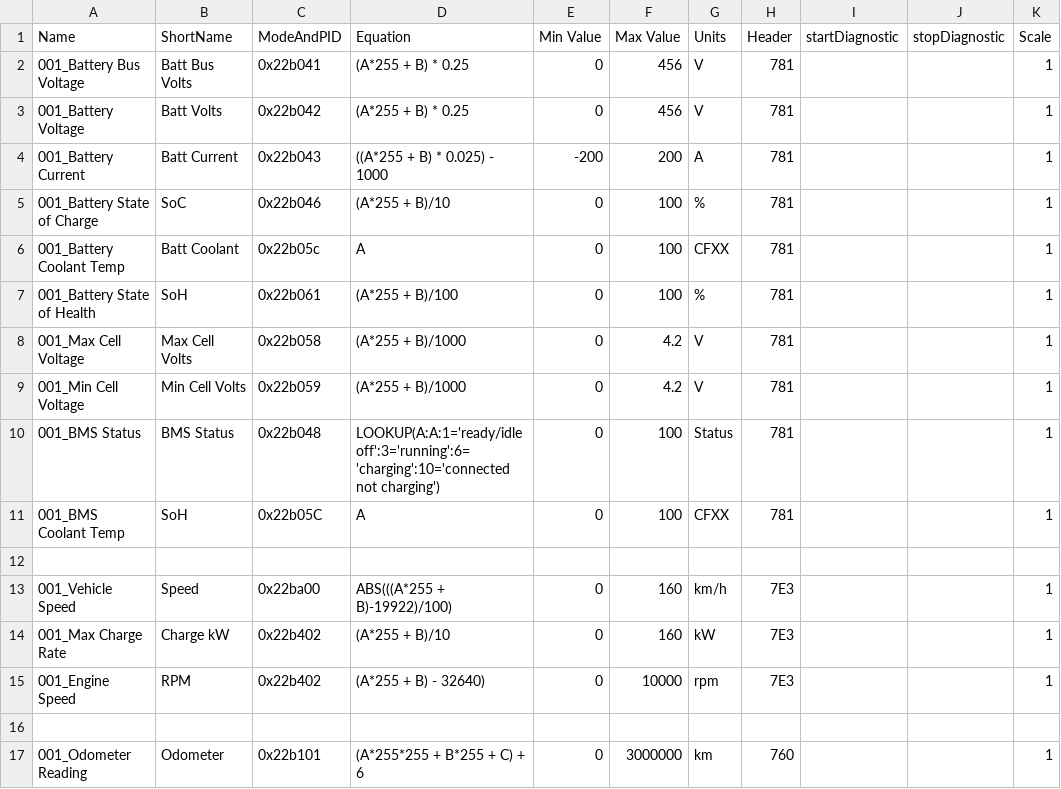
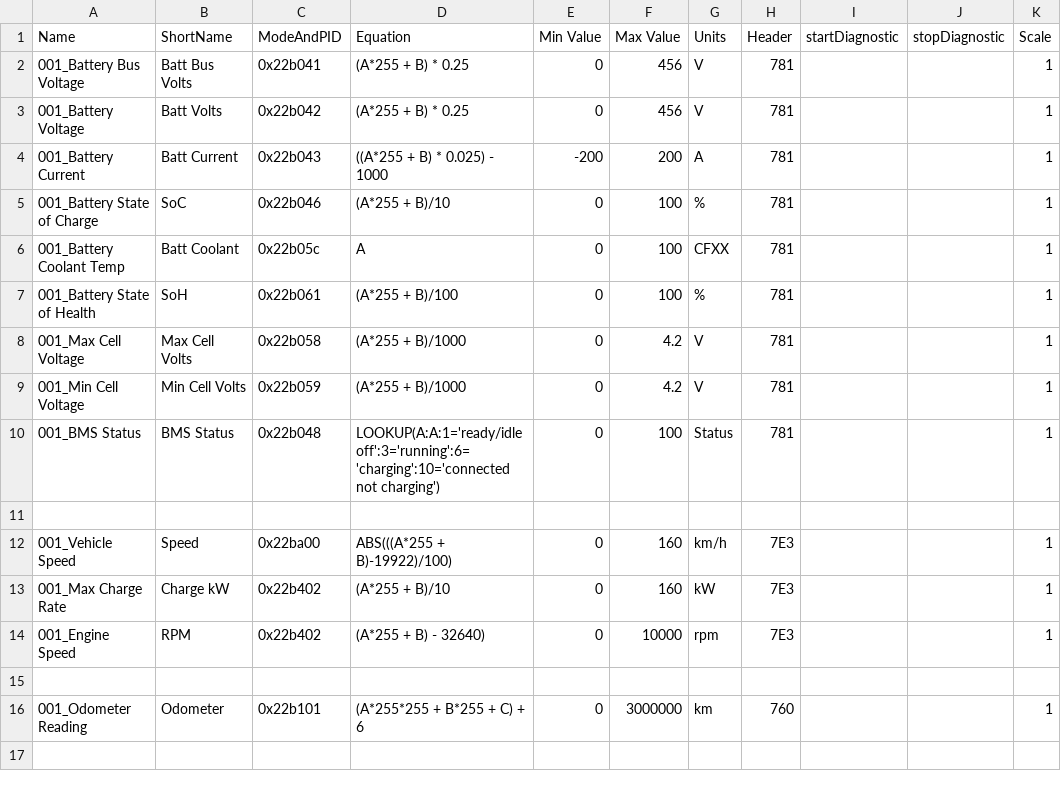
Before and after one commit to peternixon/MG-EV-OBD-PID, a CSV file: extendedpids/MG ZS EV.csv, drawn as a sheet.

Commit message:
Remove duplicate sensor

```diff
--- a/extendedpids/MG ZS EV.csv
+++ b/extendedpids/MG ZS EV.csv
@@ -10,3 +10,2 @@
 "001_BMS Status","BMS Status","0x22b048","LOOKUP(A:A:1='ready/idle off':3='running':6='charging':10='connected not charging')",0,100,"Status","781","","",1
-"001_BMS Coolant Temp","SoH","0x22b05C","A",0,100,"CFXX","781","","",1
 
```
